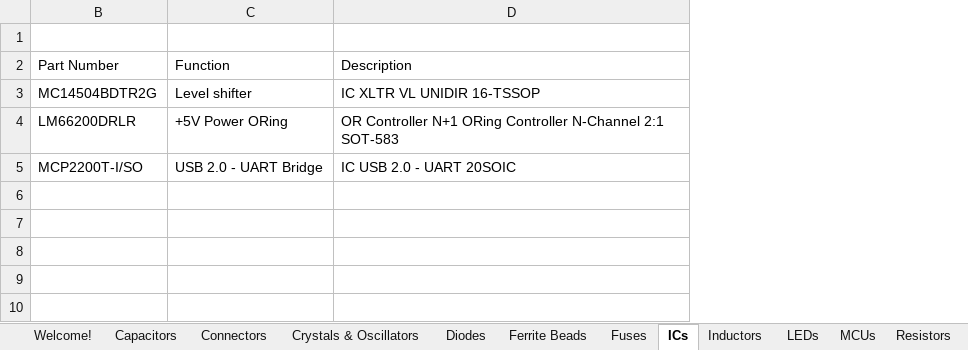
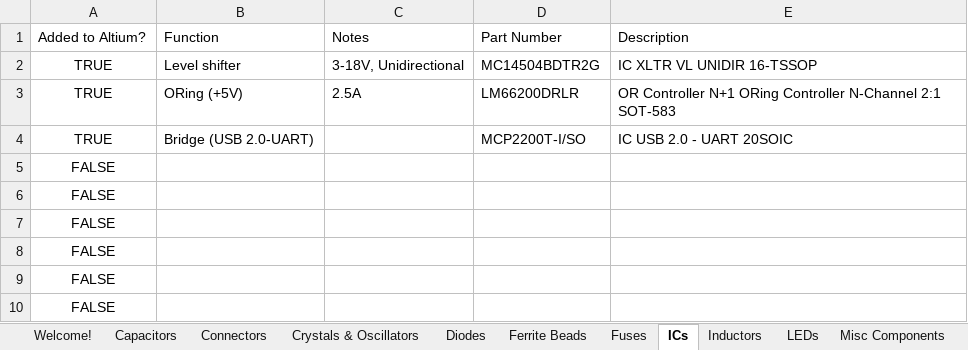
Before and after one commit to uf-mil-electrical/MIL-Altium, an Excel workbook: Altium Parts.xlsx, sheet ICs, drawn as a sheet; values as stored, in another font and other column widths than the file's, no borders; table styles not drawn; removed rows and columns are numbered as before the commit, all else as after; the diff names each change by its address in the sheet, - before the commit and + after, or states it on an @@ line.

```diff
--- a/Altium Parts.xlsx (sheet ICs)
+++ b/Altium Parts.xlsx (sheet ICs)
@@ column A unhidden, rows 1-4: Added to Altium? | TRUE | TRUE | TRUE @@
+column B, rows 1-4: Function | Level shifter | ORing (+5V) | Bridge (USB 2.0-UART)
+column C, rows 1-3: Notes | 3-18V, Unidirectional | 2.5A
-column C, rows 2-5: Function | Level shifter | +5V Power ORing | USB 2.0 - UART Bridge
-row 1: (empty)
+row 5: FALSE
+row 6: FALSE
+row 7: FALSE
+row 8: FALSE
+row 9: FALSE
+row 10: FALSE
```
Also changed, not shown: sheet MCUs, sheet Resistors, sheet Ferrite Beads, sheet Voltage Regulators, sheet Inductors, sheet Misc Components, 5 more sheets, other sheet tabs, 43 other files.
